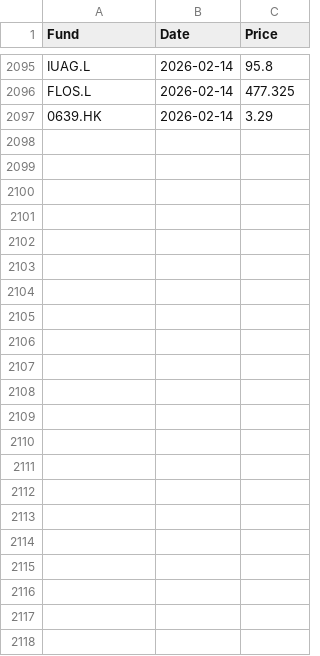
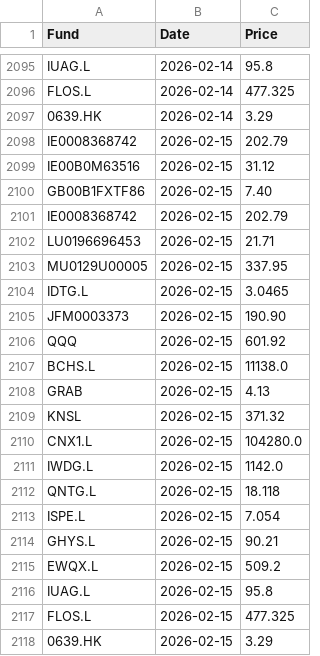
Before and after one commit to joneswm/FundPrices, a CSV file: data/prices_history.csv, drawn as a sheet; only a part is shown, gaps mark what is left out; the diff names each change by its address in the sheet, - before the commit and + after, or states it on an @@ line.

```diff
--- a/data/prices_history.csv
+++ b/data/prices_history.csv
+row 2098: IE0008368742 | 2026-02-15 | 202.79
+row 2099: IE00B0M63516 | 2026-02-15 | 31.12
+row 2100: GB00B1FXTF86 | 2026-02-15 | 7.40
+row 2101: IE0008368742 | 2026-02-15 | 202.79
+row 2102: LU0196696453 | 2026-02-15 | 21.71
+row 2103: MU0129U00005 | 2026-02-15 | 337.95
+row 2104: IDTG.L | 2026-02-15 | 3.0465
+row 2105: JFM0003373 | 2026-02-15 | 190.90
+row 2106: QQQ | 2026-02-15 | 601.92
+row 2107: BCHS.L | 2026-02-15 | 11138.0
+row 2108: GRAB | 2026-02-15 | 4.13
+row 2109: KNSL | 2026-02-15 | 371.32
+row 2110: CNX1.L | 2026-02-15 | 104280.0
+row 2111: IWDG.L | 2026-02-15 | 1142.0
+row 2112: QNTG.L | 2026-02-15 | 18.118
+row 2113: ISPE.L | 2026-02-15 | 7.054
+row 2114: GHYS.L | 2026-02-15 | 90.21
+row 2115: EWQX.L | 2026-02-15 | 509.2
+row 2116: IUAG.L | 2026-02-15 | 95.8
+row 2117: FLOS.L | 2026-02-15 | 477.325
+row 2118: 0639.HK | 2026-02-15 | 3.29
```
Also changed, not shown: data/latest_prices.csv.
